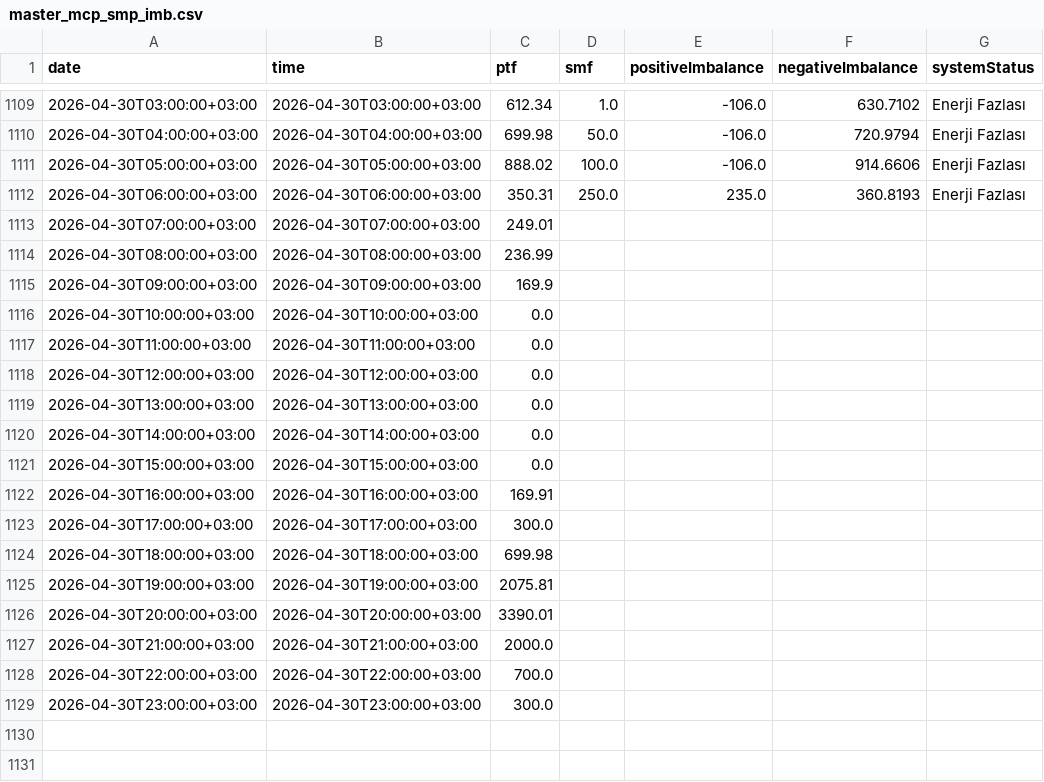
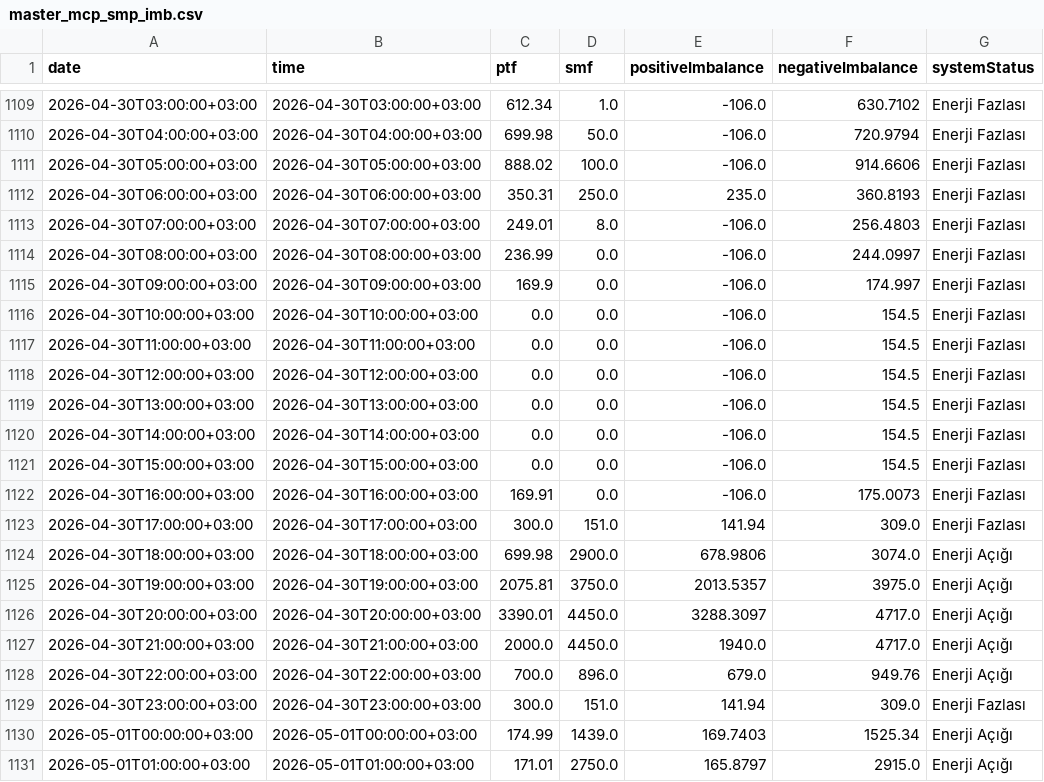
Before and after one commit to BRSTKL/turkey-power-trading, a CSV file: data/processed/master_mcp_smp_imb.csv, drawn as a sheet; only a part is shown, gaps mark what is left out; the diff covers the shown part only.

```diff
--- a/data/processed/master_mcp_smp_imb.csv
+++ b/data/processed/master_mcp_smp_imb.csv
@@ -1112,18 +1112,20 @@
 2026-04-30T06:00:00+03:00,2026-04-30T06:00:00+03:00,350.31,250.0,235.0,360.8193,Enerji Fazlası
-2026-04-30T07:00:00+03:00,2026-04-30T07:00:00+03:00,249.01,,,,
-2026-04-30T08:00:00+03:00,2026-04-30T08:00:00+03:00,236.99,,,,
-2026-04-30T09:00:00+03:00,2026-04-30T09:00:00+03:00,169.9,,,,
-2026-04-30T10:00:00+03:00,2026-04-30T10:00:00+03:00,0.0,,,,
-2026-04-30T11:00:00+03:00,2026-04-30T11:00:00+03:00,0.0,,,,
-2026-04-30T12:00:00+03:00,2026-04-30T12:00:00+03:00,0.0,,,,
-2026-04-30T13:00:00+03:00,2026-04-30T13:00:00+03:00,0.0,,,,
-2026-04-30T14:00:00+03:00,2026-04-30T14:00:00+03:00,0.0,,,,
-2026-04-30T15:00:00+03:00,2026-04-30T15:00:00+03:00,0.0,,,,
-2026-04-30T16:00:00+03:00,2026-04-30T16:00:00+03:00,169.91,,,,
-2026-04-30T17:00:00+03:00,2026-04-30T17:00:00+03:00,300.0,,,,
-2026-04-30T18:00:00+03:00,2026-04-30T18:00:00+03:00,699.98,,,,
-2026-04-30T19:00:00+03:00,2026-04-30T19:00:00+03:00,2075.81,,,,
-2026-04-30T20:00:00+03:00,2026-04-30T20:00:00+03:00,3390.01,,,,
-2026-04-30T21:00:00+03:00,2026-04-30T21:00:00+03:00,2000.0,,,,
-2026-04-30T22:00:00+03:00,2026-04-30T22:00:00+03:00,700.0,,,,
-2026-04-30T23:00:00+03:00,2026-04-30T23:00:00+03:00,300.0,,,,
+2026-04-30T07:00:00+03:00,2026-04-30T07:00:00+03:00,249.01,8.0,-106.0,256.4803,Enerji Fazlası
+2026-04-30T08:00:00+03:00,2026-04-30T08:00:00+03:00,236.99,0.0,-106.0,244.0997,Enerji Fazlası
+2026-04-30T09:00:00+03:00,2026-04-30T09:00:00+03:00,169.9,0.0,-106.0,174.997,Enerji Fazlası
+2026-04-30T10:00:00+03:00,2026-04-30T10:00:00+03:00,0.0,0.0,-106.0,154.5,Enerji Fazlası
+2026-04-30T11:00:00+03:00,2026-04-30T11:00:00+03:00,0.0,0.0,-106.0,154.5,Enerji Fazlası
+2026-04-30T12:00:00+03:00,2026-04-30T12:00:00+03:00,0.0,0.0,-106.0,154.5,Enerji Fazlası
+2026-04-30T13:00:00+03:00,2026-04-30T13:00:00+03:00,0.0,0.0,-106.0,154.5,Enerji Fazlası
+2026-04-30T14:00:00+03:00,2026-04-30T14:00:00+03:00,0.0,0.0,-106.0,154.5,Enerji Fazlası
+2026-04-30T15:00:00+03:00,2026-04-30T15:00:00+03:00,0.0,0.0,-106.0,154.5,Enerji Fazlası
+2026-04-30T16:00:00+03:00,2026-04-30T16:00:00+03:00,169.91,0.0,-106.0,175.0073,Enerji Fazlası
+2026-04-30T17:00:00+03:00,2026-04-30T17:00:00+03:00,300.0,151.0,141.94,309.0,Enerji Fazlası
+2026-04-30T18:00:00+03:00,2026-04-30T18:00:00+03:00,699.98,2900.0,678.9806,3074.0,Enerji Açığı
+2026-04-30T19:00:00+03:00,2026-04-30T19:00:00+03:00,2075.81,3750.0,2013.5357,3975.0,Enerji Açığı
+2026-04-30T20:00:00+03:00,2026-04-30T20:00:00+03:00,3390.01,4450.0,3288.3097,4717.0,Enerji Açığı
+2026-04-30T21:00:00+03:00,2026-04-30T21:00:00+03:00,2000.0,4450.0,1940.0,4717.0,Enerji Açığı
+2026-04-30T22:00:00+03:00,2026-04-30T22:00:00+03:00,700.0,896.0,679.0,949.76,Enerji Açığı
+2026-04-30T23:00:00+03:00,2026-04-30T23:00:00+03:00,300.0,151.0,141.94,309.0,Enerji Fazlası
+2026-05-01T00:00:00+03:00,2026-05-01T00:00:00+03:00,174.99,1439.0,169.7403,1525.34,Enerji Açığı
+2026-05-01T01:00:00+03:00,2026-05-01T01:00:00+03:00,171.01,2750.0,165.8797,2915.0,Enerji Açığı
```
Also changed, not shown: 22 added rows elsewhere in this file, data/processed/master_bpm_down.csv, data/processed/master_bpm_up.csv, 6 other files.
